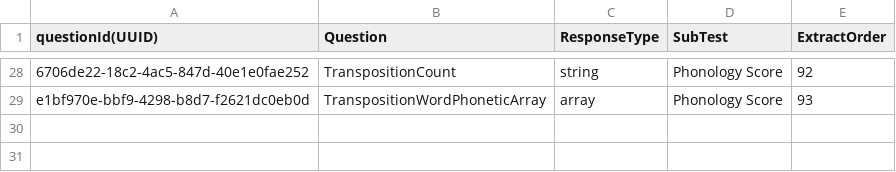
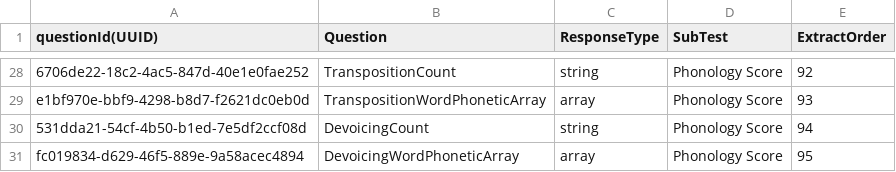
Before and after one commit to GekuTech/AdaaptQuestions, a CSV file: Adaapt UUID Subtest mapping - Phonology Result.csv, drawn as a sheet; only a part is shown, gaps mark what is left out; the diff names each change by its address in the sheet, - before the commit and + after, or states it on an @@ line.

Commit message:
Added new UUID for DevoicingCount and DevoicingWordPhoneticArray

```diff
--- a/Adaapt UUID Subtest mapping - Phonology Result.csv
+++ b/Adaapt UUID Subtest mapping - Phonology Result.csv
+row 30: 531dda21-54cf-4b50-b1ed-7e5df2ccf08d | DevoicingCount | string | Phonology Score | 94
+row 31: fc019834-d629-46f5-889e-9a58acec4894 | DevoicingWordPhoneticArray | array | Phonology Score | 95
```
